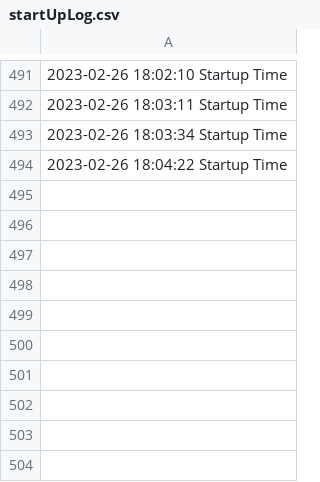
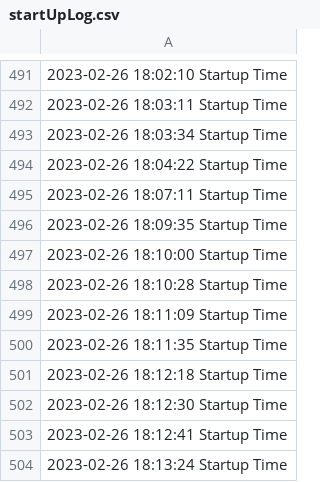
Before and after one commit to EliasDeHondt/Memo-Race, a CSV file: resources/log/startUpLog.csv, drawn as a sheet; only a part is shown, gaps mark what is left out.

```diff
--- a/resources/log/startUpLog.csv
+++ b/resources/log/startUpLog.csv
@@ -494 +494,11 @@
 2023-02-26 18:04:22 Startup Time
+2023-02-26 18:07:11 Startup Time
+2023-02-26 18:09:35 Startup Time
+2023-02-26 18:10:00 Startup Time
+2023-02-26 18:10:28 Startup Time
+2023-02-26 18:11:09 Startup Time
+2023-02-26 18:11:35 Startup Time
+2023-02-26 18:12:18 Startup Time
+2023-02-26 18:12:30 Startup Time
+2023-02-26 18:12:41 Startup Time
+2023-02-26 18:13:24 Startup Time
```
Also changed, not shown: 4 other files.
